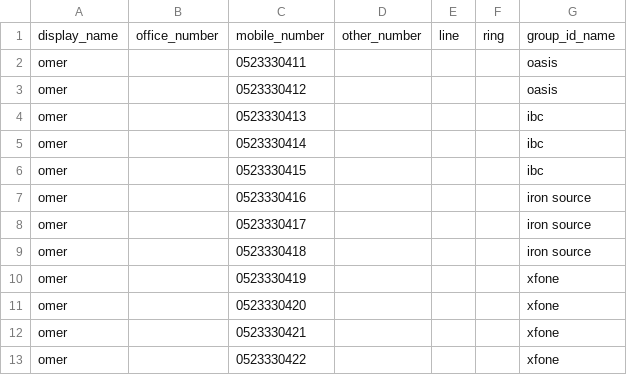
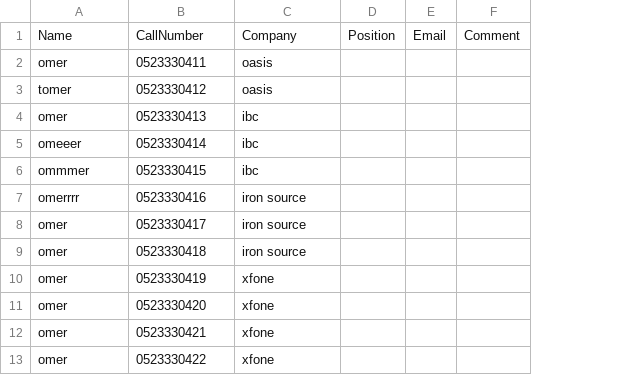
Before and after one commit to omerag/voip-phone-controller-wpf, a CSV file: voip-phone-controller-wpf/resources/data.csv, drawn as a sheet; removed rows and columns are numbered as before the commit, all else as after; the diff names each change by its address in the sheet, - before the commit and + after, or states it on an @@ line.

Commit message:
added filtering to BindContactList

```diff
--- a/voip-phone-controller-wpf/resources/data.csv
+++ b/voip-phone-controller-wpf/resources/data.csv
-column B, empty
-column D, empty
-column E, empty
-column F, empty
+column D, empty
+column E, empty
+column F, empty
-row 1: display_name | office_number | mobile_number | other_number | line | ring | group_id_name
+row 1: Name | CallNumber | Company | Position | Email | Comment
-A3: omer
+A3: tomer
-A5: omer
+A5: omeeer
-A6: omer
+A6: ommmer
-A7: omer
+A7: omerrrr
```
Also changed, not shown: 3 other files.
